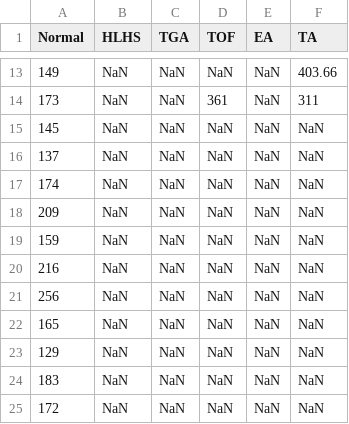
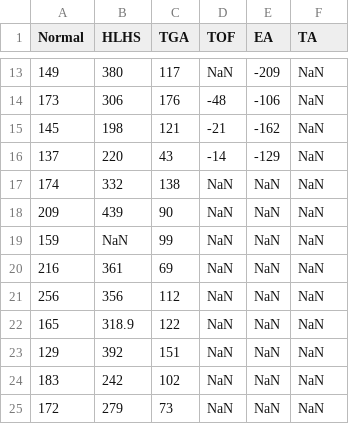
Before and after one commit to jfpva/fetal_chd_hemodynamic_patterns, a CSV file: results/prism_data/data_prism_groups_derived_da.csv, drawn as a sheet; only a part is shown, gaps mark what is left out; the diff covers the shown part only.

```diff
--- a/results/prism_data/data_prism_groups_derived_da.csv
+++ b/results/prism_data/data_prism_groups_derived_da.csv
@@ -13,13 +13,13 @@ Normal,HLHS,TGA,TOF,EA,TA
-149,NaN,NaN,NaN,NaN,403.66
-173,NaN,NaN,361,NaN,311
-145,NaN,NaN,NaN,NaN,NaN
-137,NaN,NaN,NaN,NaN,NaN
-174,NaN,NaN,NaN,NaN,NaN
-209,NaN,NaN,NaN,NaN,NaN
-159,NaN,NaN,NaN,NaN,NaN
-216,NaN,NaN,NaN,NaN,NaN
-256,NaN,NaN,NaN,NaN,NaN
-165,NaN,NaN,NaN,NaN,NaN
-129,NaN,NaN,NaN,NaN,NaN
-183,NaN,NaN,NaN,NaN,NaN
-172,NaN,NaN,NaN,NaN,NaN
+149,380,117,NaN,-209,NaN
+173,306,176,-48,-106,NaN
+145,198,121,-21,-162,NaN
+137,220,43,-14,-129,NaN
+174,332,138,NaN,NaN,NaN
+209,439,90,NaN,NaN,NaN
+159,NaN,99,NaN,NaN,NaN
+216,361,69,NaN,NaN,NaN
+256,356,112,NaN,NaN,NaN
+165,318.9,122,NaN,NaN,NaN
+129,392,151,NaN,NaN,NaN
+183,242,102,NaN,NaN,NaN
+172,279,73,NaN,NaN,NaN
```
Also changed, not shown: 5 added rows, 5 removed rows and 58 edited cells elsewhere in this file, results/prism_data/data_prism_groups_derived_cvo.csv, results/prism_data/data_prism_groups_derived_fo.csv, 7 other files.
